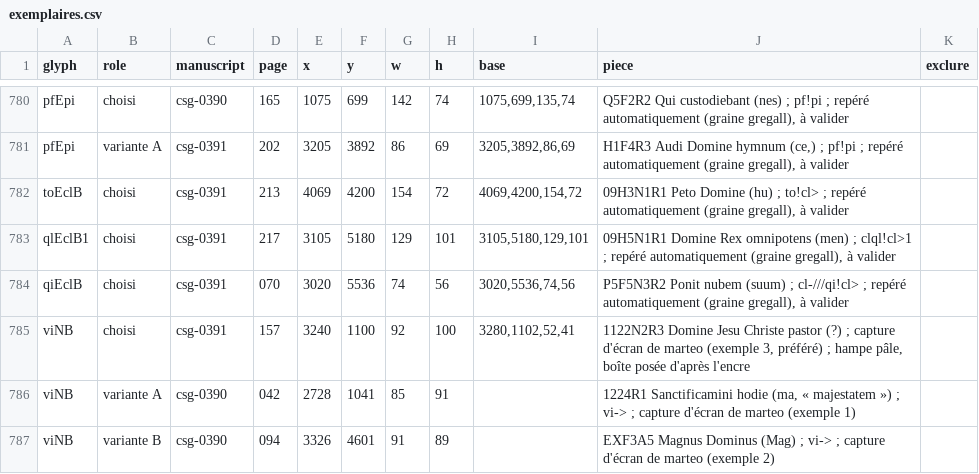
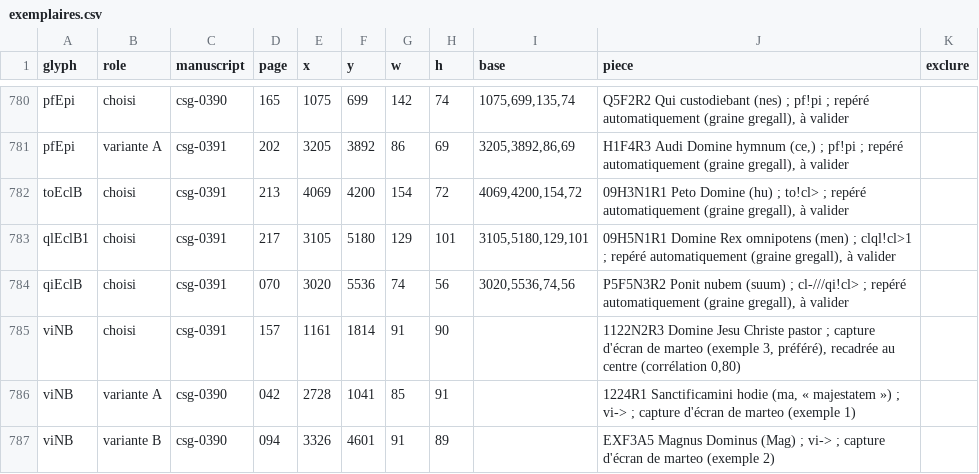
Before and after one commit to Nocturnale-Romanum/tooling, a CSV file: .claude/skills/grehartker/sources/exemplaires.csv, drawn as a sheet; only a part is shown, gaps mark what is left out.

```diff
--- a/.claude/skills/grehartker/sources/exemplaires.csv
+++ b/.claude/skills/grehartker/sources/exemplaires.csv
@@ -784,3 +784,3 @@ qlEclB1,choisi,csg-0391,217,3105,5180,129,101,"3105,5180,129,101","09H5N1R1 Domi
 qiEclB,choisi,csg-0391,070,3020,5536,74,56,"3020,5536,74,56","P5F5N3R2 Ponit nubem (suum) ; cl-///qi!cl> ; repéré automatiquement (graine gregall), à valider",
-viNB,choisi,csg-0391,157,3240,1100,92,100,"3280,1102,52,41","1122N2R3 Domine Jesu Christe pastor (?) ; capture d'écran de marteo (exemple 3, préféré) ; hampe pâle, boîte posée d'après l'encre",
+viNB,choisi,csg-0391,157,1161,1814,91,90,,"1122N2R3 Domine Jesu Christe pastor ; capture d'écran de marteo (exemple 3, préféré), recadrée au centre (corrélation 0,80)",
 viNB,variante A,csg-0390,042,2728,1041,85,91,,"1224R1 Sanctificamini hodie (ma, « majestatem ») ; vi-> ; capture d'écran de marteo (exemple 1)",
```
Also changed, not shown: 1 other file.
